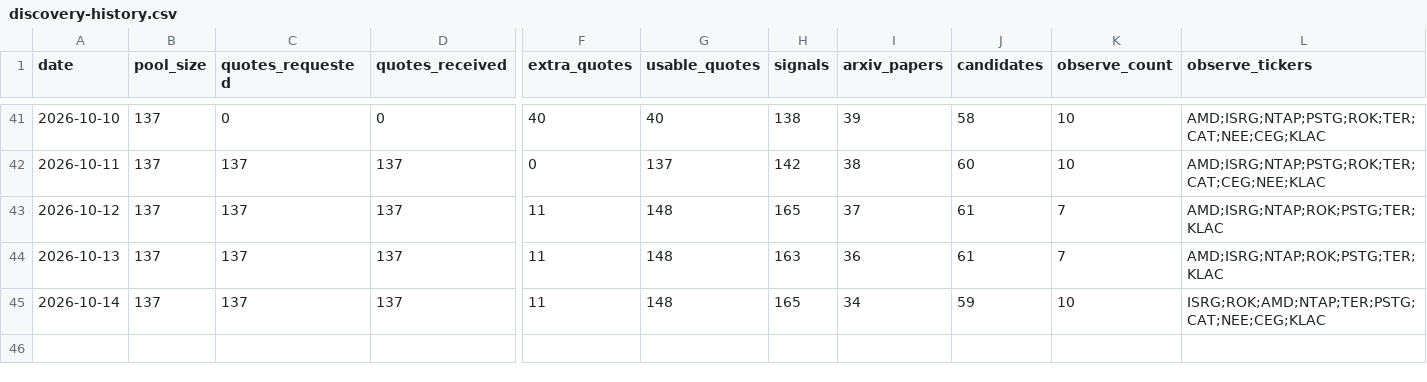
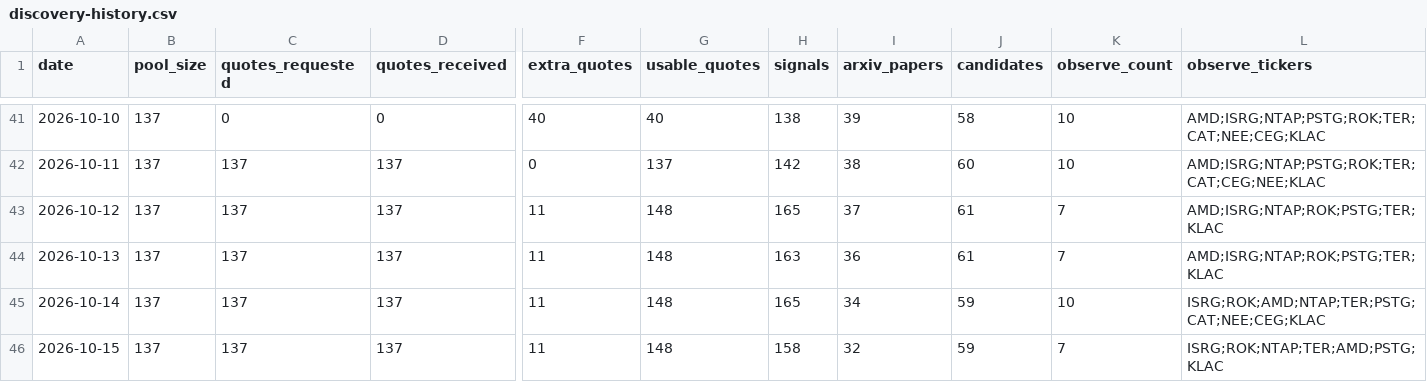
Before and after one commit to leer800/stock-pool, a CSV file: discovery-history.csv, drawn as a sheet; only a part is shown, gaps mark what is left out; rows hold the shown columns only; the diff names each change by its address in the sheet, - before the commit and + after, or states it on an @@ line.

```diff
--- a/discovery-history.csv
+++ b/discovery-history.csv
+row 46: 2026-10-15 | 137 | 137 | 137 | 11 | 148 | 158 | 32 | 59 | 7 | ISRG;ROK;NTAP;TER;AMD;PSTG;KLAC
```
Also changed, not shown: arxiv-papers.csv, discovery-candidates.csv, 4 other files.
